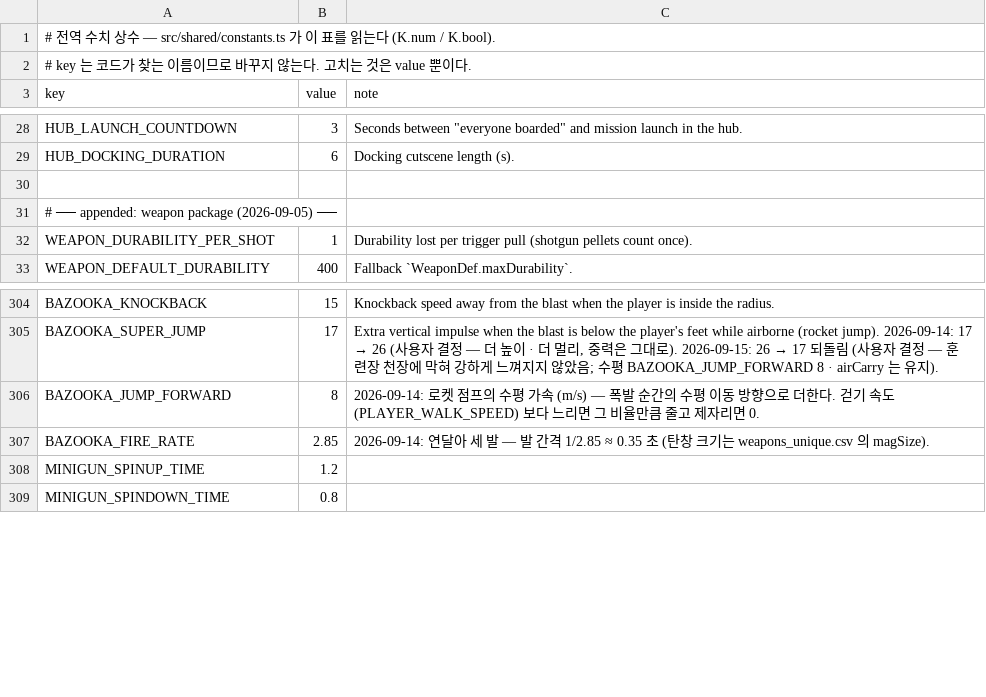
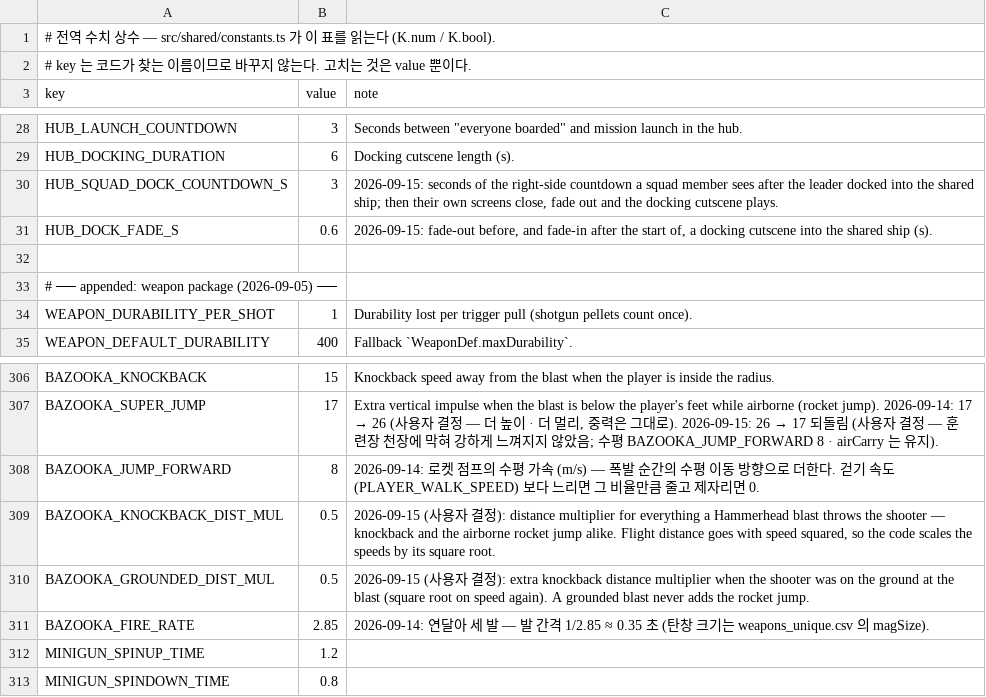
Before and after one commit to toniqat/Scavanger, a CSV file: data/constants.csv, drawn as a sheet; only a part is shown, gaps mark what is left out; the diff names each change by its address in the sheet, - before the commit and + after, or states it on an @@ line.

```diff
--- a/data/constants.csv
+++ b/data/constants.csv
+row 30: HUB_SQUAD_DOCK_COUNTDOWN_S | 3 | 2026-09-15: seconds of the right-side countdown a squad member sees after the leader docked into the shared ship; then their own screens close, fade out and the docking cutscene plays.
+row 31: HUB_DOCK_FADE_S | 0.6 | 2026-09-15: fade-out before, and fade-in after the start of, a docking cutscene into the shared ship (s).
+row 309: BAZOOKA_KNOCKBACK_DIST_MUL | 0.5 | 2026-09-15 (사용자 결정): distance multiplier for everything a Hammerhead blast throws the shooter — knockback and the airborne rocket jump alike. Flight distance goes with speed squared, so the code scales the speeds by its square root.
+row 310: BAZOOKA_GROUNDED_DIST_MUL | 0.5 | 2026-09-15 (사용자 결정): extra knockback distance multiplier when the shooter was on the ground at the blast (square root on speed again). A grounded blast never adds the rocket jump.
```
Also changed, not shown: 8 other files.
